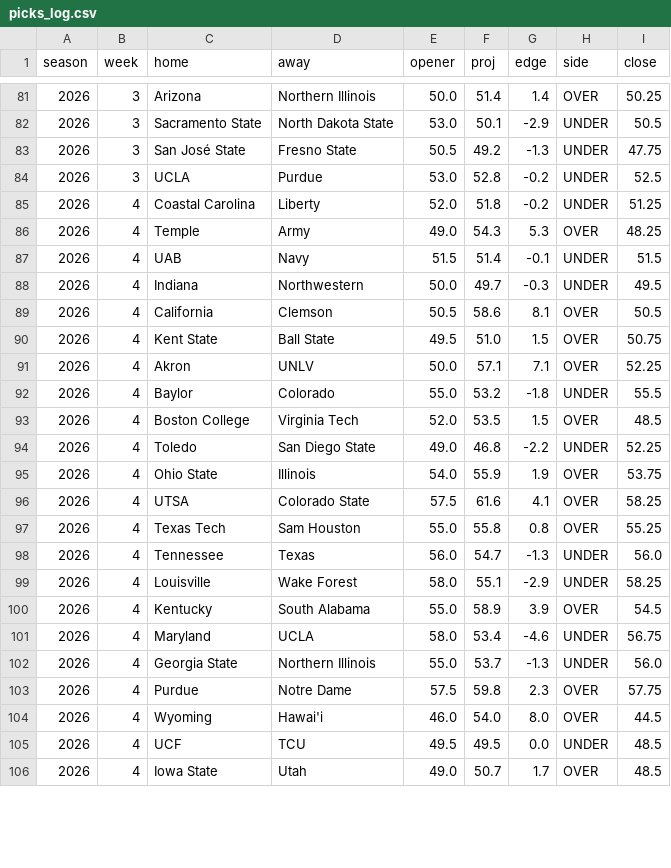
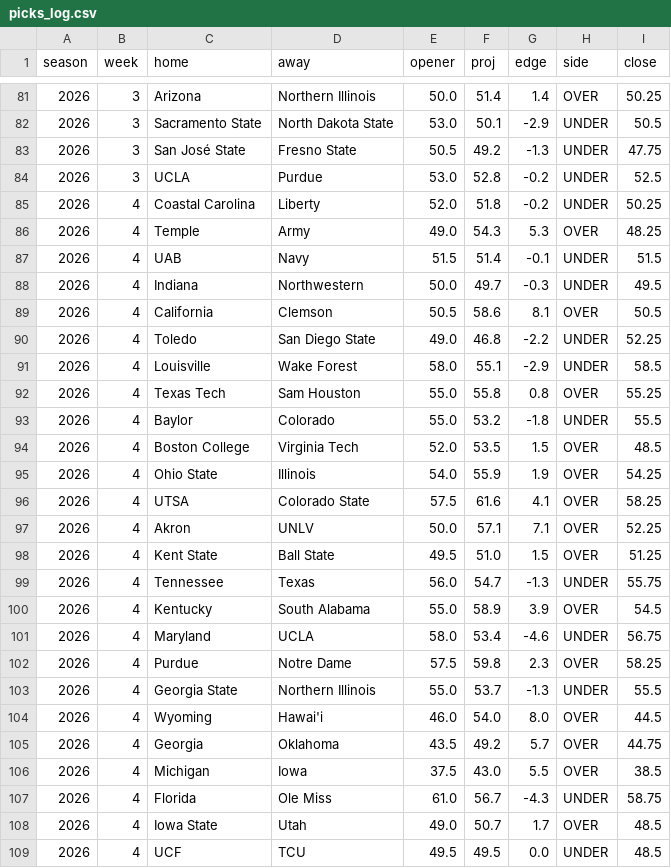
Before and after one commit to aberni03/ncaaf-totals-edge, a CSV file: out/picks_log.csv, drawn as a sheet; only a part is shown, gaps mark what is left out; the diff covers the shown part only.

```diff
--- a/out/picks_log.csv
+++ b/out/picks_log.csv
@@ -84,3 +84,3 @@ season,week,home,away,opener,proj,edge,side,close
 2026,3,UCLA,Purdue,53.0,52.8,-0.2,UNDER,52.5
-2026,4,Coastal Carolina,Liberty,52.0,51.8,-0.2,UNDER,51.25
+2026,4,Coastal Carolina,Liberty,52.0,51.8,-0.2,UNDER,50.25
 2026,4,Temple,Army,49.0,54.3,5.3,OVER,48.25
@@ -89,18 +89,21 @@ season,week,home,away,opener,proj,edge,side,close
 2026,4,California,Clemson,50.5,58.6,8.1,OVER,50.5
-2026,4,Kent State,Ball State,49.5,51.0,1.5,OVER,50.75
-2026,4,Akron,UNLV,50.0,57.1,7.1,OVER,52.25
+2026,4,Toledo,San Diego State,49.0,46.8,-2.2,UNDER,52.25
+2026,4,Louisville,Wake Forest,58.0,55.1,-2.9,UNDER,58.5
+2026,4,Texas Tech,Sam Houston,55.0,55.8,0.8,OVER,55.25
 2026,4,Baylor,Colorado,55.0,53.2,-1.8,UNDER,55.5
 2026,4,Boston College,Virginia Tech,52.0,53.5,1.5,OVER,48.5
-2026,4,Toledo,San Diego State,49.0,46.8,-2.2,UNDER,52.25
-2026,4,Ohio State,Illinois,54.0,55.9,1.9,OVER,53.75
+2026,4,Ohio State,Illinois,54.0,55.9,1.9,OVER,54.25
 2026,4,UTSA,Colorado State,57.5,61.6,4.1,OVER,58.25
-2026,4,Texas Tech,Sam Houston,55.0,55.8,0.8,OVER,55.25
-2026,4,Tennessee,Texas,56.0,54.7,-1.3,UNDER,56.0
-2026,4,Louisville,Wake Forest,58.0,55.1,-2.9,UNDER,58.25
+2026,4,Akron,UNLV,50.0,57.1,7.1,OVER,52.25
+2026,4,Kent State,Ball State,49.5,51.0,1.5,OVER,51.25
+2026,4,Tennessee,Texas,56.0,54.7,-1.3,UNDER,55.75
 2026,4,Kentucky,South Alabama,55.0,58.9,3.9,OVER,54.5
 2026,4,Maryland,UCLA,58.0,53.4,-4.6,UNDER,56.75
-2026,4,Georgia State,Northern Illinois,55.0,53.7,-1.3,UNDER,56.0
-2026,4,Purdue,Notre Dame,57.5,59.8,2.3,OVER,57.75
+2026,4,Purdue,Notre Dame,57.5,59.8,2.3,OVER,58.25
+2026,4,Georgia State,Northern Illinois,55.0,53.7,-1.3,UNDER,55.5
 2026,4,Wyoming,Hawai'i,46.0,54.0,8.0,OVER,44.5
+2026,4,Georgia,Oklahoma,43.5,49.2,5.7,OVER,44.75
+2026,4,Michigan,Iowa,37.5,43.0,5.5,OVER,38.5
+2026,4,Florida,Ole Miss,61.0,56.7,-4.3,UNDER,58.75
+2026,4,Iowa State,Utah,49.0,50.7,1.7,OVER,48.5
 2026,4,UCF,TCU,49.5,49.5,0.0,UNDER,48.5
-2026,4,Iowa State,Utah,49.0,50.7,1.7,OVER,48.5
```
Also changed, not shown: 3 added rows, 5 removed rows, 3 moved rows and 32 edited cells elsewhere in this file, out/odds_snapshots.csv, out/slate.csv, 3 other files.
